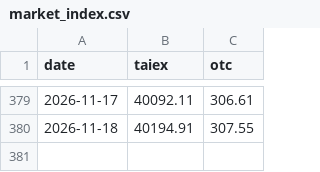
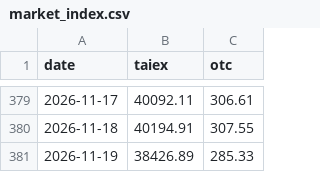
Before and after one commit to user01ju/sector_gainer, a CSV file: data/market_index.csv, drawn as a sheet; only a part is shown, gaps mark what is left out; the diff names each change by its address in the sheet, - before the commit and + after, or states it on an @@ line.

```diff
--- a/data/market_index.csv
+++ b/data/market_index.csv
+row 381: 2026-11-19 | 38426.89 | 285.33
```
Also changed, not shown: data/taiex_tr.csv, 7 other files.
